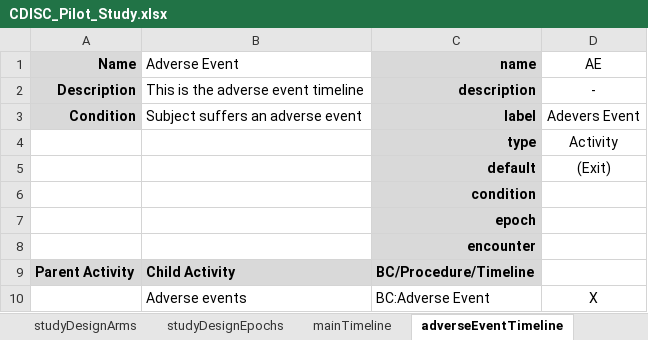
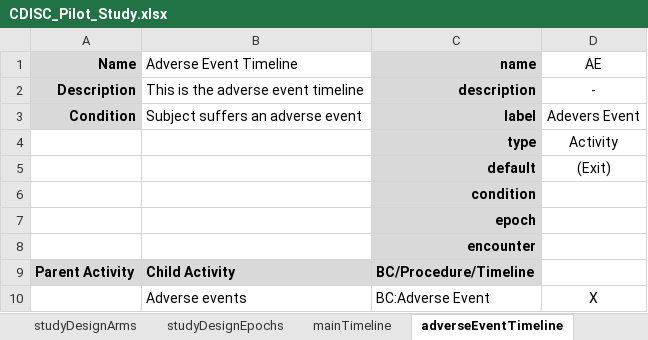
Before and after one commit to data4knowledge/usdm_data, an Excel workbook: source_data/CDISC_Pilot/CDISC_Pilot_Study.xlsx, sheet adverseEventTimeline, drawn as a sheet; values as stored, in another font and other column widths than the file's, no borders; the diff names each change by its address in the sheet, - before the commit and + after, or states it on an @@ line.

Commit message:
Amend timeline names

```diff
--- a/source_data/CDISC_Pilot/CDISC_Pilot_Study.xlsx (sheet adverseEventTimeline)
+++ b/source_data/CDISC_Pilot/CDISC_Pilot_Study.xlsx (sheet adverseEventTimeline)
-B1: Adverse Event
+B1: Adverse Event Timeline
```
Also changed, not shown: sheet earlyTerminationTimeline, 3 other files.
